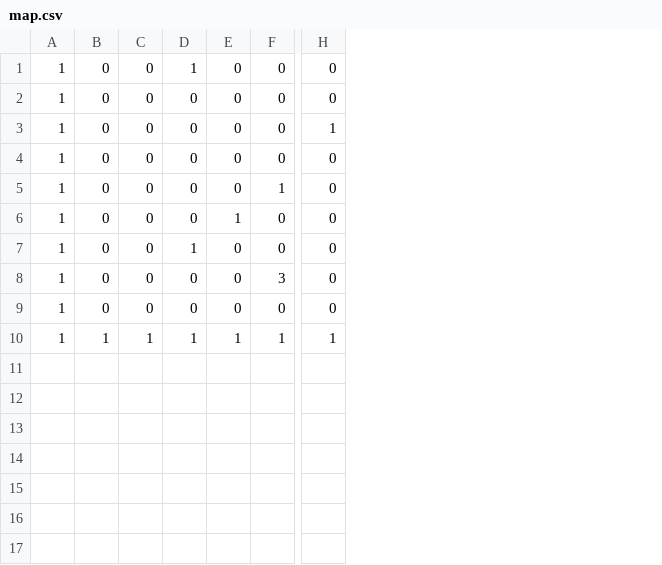
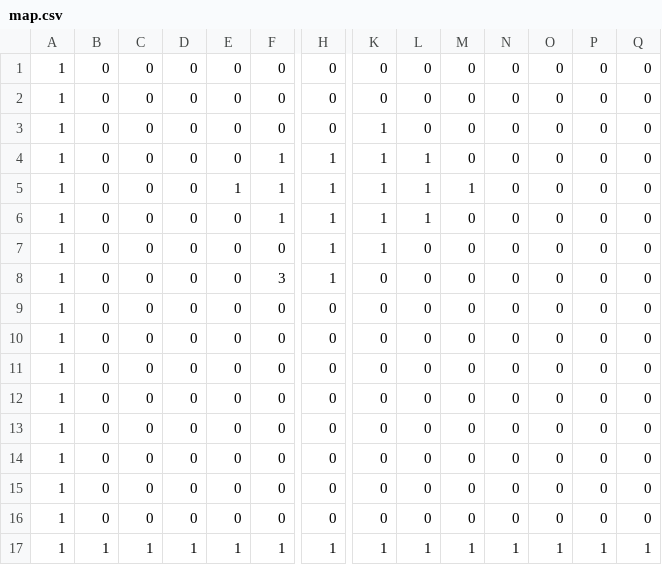
Before and after one commit to Daniel1martinez2/nice-matrix-using-csv, a CSV file: data/map.csv, drawn as a sheet; only a part is shown, gaps mark what is left out; removed rows and columns are numbered as before the commit, all else as after; rows hold the shown columns only; the diff names each change by its address in the sheet, - before the commit and + after, or states it on an @@ line.

```diff
--- a/data/map.csv
+++ b/data/map.csv
+column K, rows 1-3: 0 | 0 | 1; rows 10-13: all 0; rows 16-17: 0 | 1
+column L, rows 1-3: all 0; rows 10-13: all 0; rows 16-17: 0 | 1
+column M, rows 1-3: all 0; rows 10-13: all 0; rows 16-17: 0 | 1
+column N, rows 1-3: all 0; rows 10-13: all 0; rows 16-17: 0 | 1
+column O, rows 1-3: all 0; rows 10-13: all 0; rows 16-17: 0 | 1
+column P, rows 1-3: all 0; rows 10-13: all 0; rows 16-17: 0 | 1
+column Q, rows 1-3: all 0; rows 10-13: all 0; rows 16-17: 0 | 1
-row 1: 1 | 0 | 0 | 1 | 0 | 0 | 0
-H2: 1
+H2: 0
+row 4: 1 | 0 | 0 | 0 | 0 | 1 | 1 | 1 | 1 | 0 | 0 | 0 | 0 | 0
+row 5: 1 | 0 | 0 | 0 | 1 | 1 | 1 | 1 | 1 | 1 | 0 | 0 | 0 | 0
+row 6: 1 | 0 | 0 | 0 | 0 | 1 | 1 | 1 | 1 | 0 | 0 | 0 | 0 | 0
+row 7: 1 | 0 | 0 | 0 | 0 | 0 | 1 | 1 | 0 | 0 | 0 | 0 | 0 | 0
+row 8: 1 | 0 | 0 | 0 | 0 | 3 | 1 | 0 | 0 | 0 | 0 | 0 | 0 | 0
+row 9: 1 | 0 | 0 | 0 | 0 | 0 | 0 | 0 | 0 | 0 | 0 | 0 | 0 | 0
-F10: 1
+F10: 0
-E11: 1
+E11: 0
-D12: 1
+D12: 0
-F13: 3
+F13: 0
+row 14: 1 | 0 | 0 | 0 | 0 | 0 | 0 | 0 | 0 | 0 | 0 | 0 | 0 | 0
+row 15: 1 | 0 | 0 | 0 | 0 | 0 | 0 | 0 | 0 | 0 | 0 | 0 | 0 | 0
```
Also changed, not shown: 5 other files.
